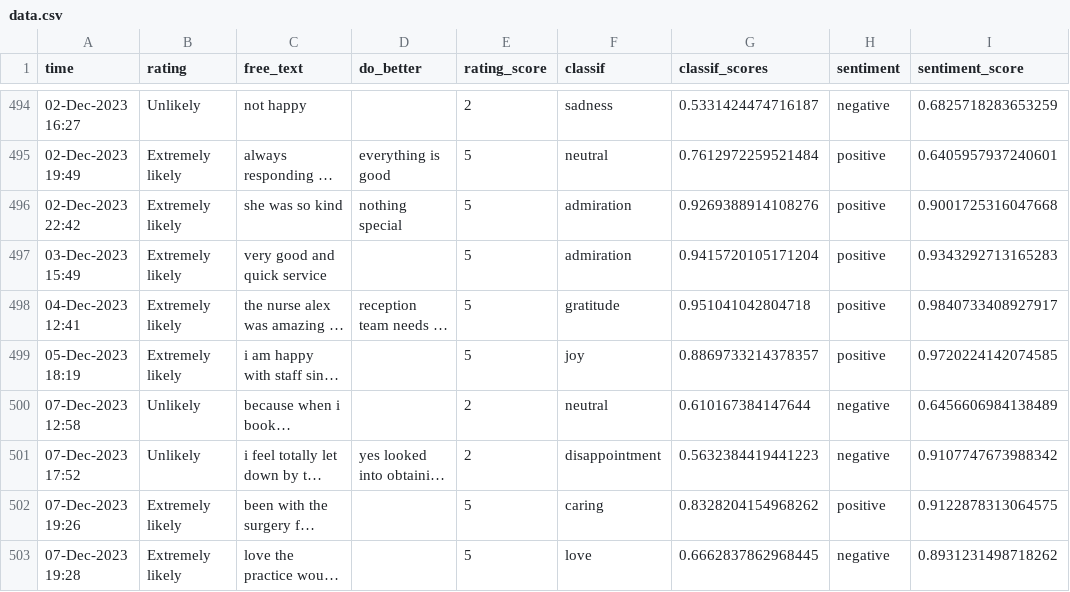
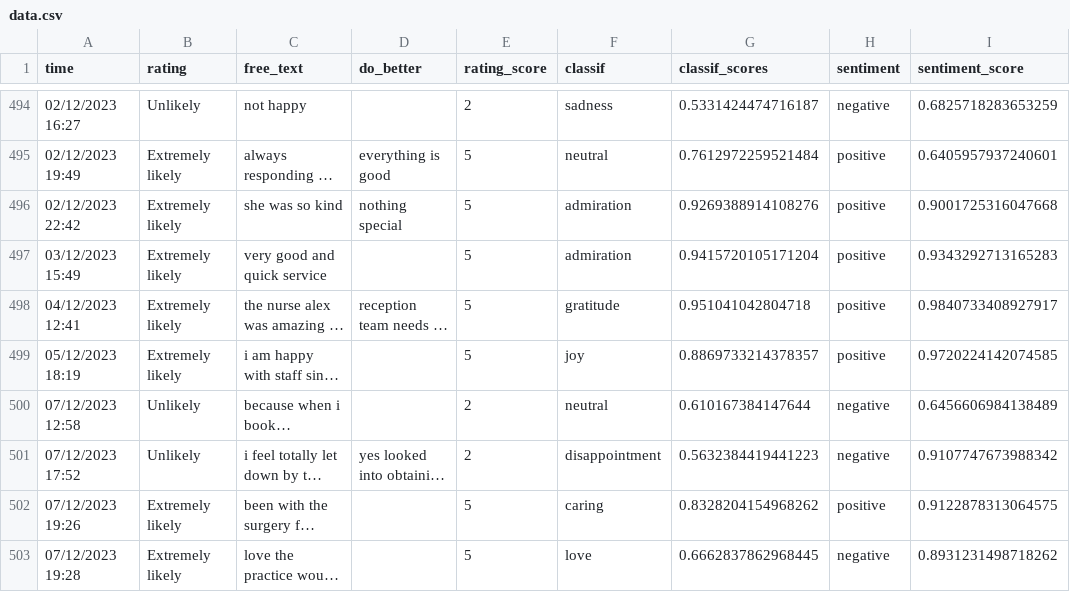
Before and after one commit to janduplessis883/friends-and-family-test-analysis, a CSV file: friendsfamilytest/data/data.csv, drawn as a sheet; only a part is shown, gaps mark what is left out; long unchanged cells end in …; the diff covers the shown part only; the diff names each change by its address in the sheet, - before the commit and + after, or states it on an @@ line.

```diff
--- a/friendsfamilytest/data/data.csv
+++ b/friendsfamilytest/data/data.csv
-A494 (time): 02-Dec-2023 16:27
+A494 (time): 02/12/2023 16:27
-A495 (time): 02-Dec-2023 19:49
+A495 (time): 02/12/2023 19:49
-A496 (time): 02-Dec-2023 22:42
+A496 (time): 02/12/2023 22:42
-A497 (time): 03-Dec-2023 15:49
+A497 (time): 03/12/2023 15:49
-A498 (time): 04-Dec-2023 12:41
+A498 (time): 04/12/2023 12:41
-A499 (time): 05-Dec-2023 18:19
+A499 (time): 05/12/2023 18:19
-A500 (time): 07-Dec-2023 12:58
+A500 (time): 07/12/2023 12:58
-A501 (time): 07-Dec-2023 17:52
+A501 (time): 07/12/2023 17:52
-A502 (time): 07-Dec-2023 19:26
+A502 (time): 07/12/2023 19:26
-A503 (time): 07-Dec-2023 19:28
+A503 (time): 07/12/2023 19:28
```
Also changed, not shown: 23 edited cells elsewhere in this file, 1 other file.
